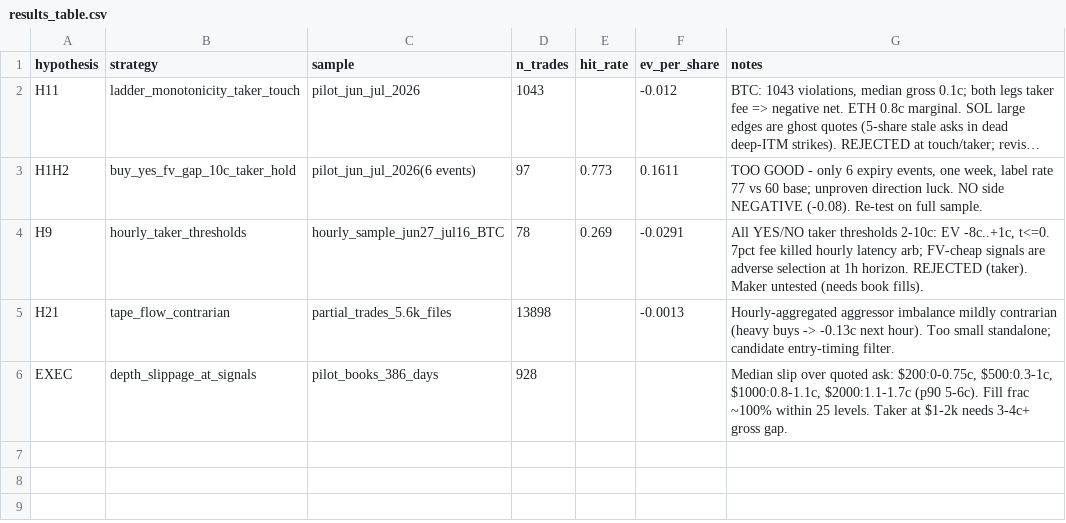
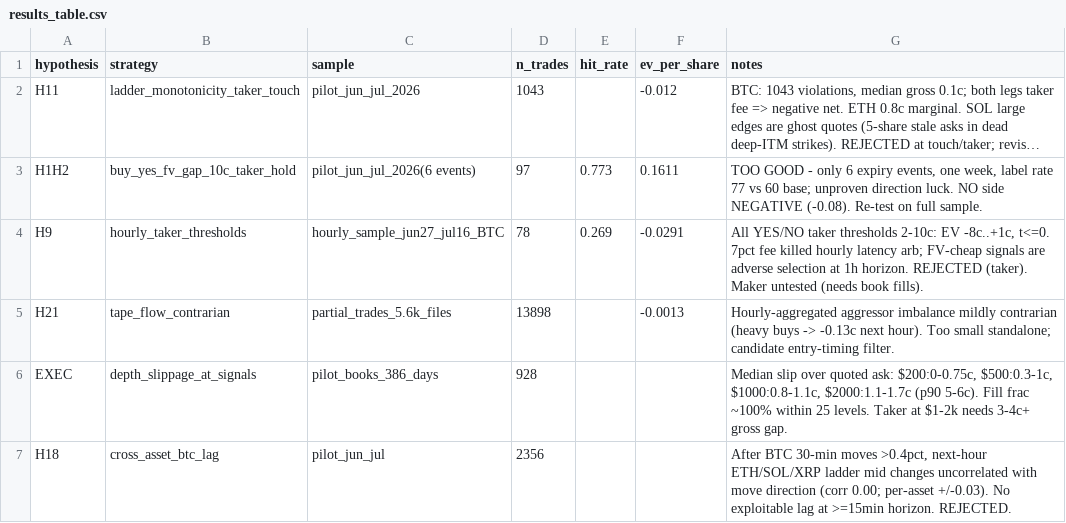
Before and after one commit to xin10ylop/D1, a CSV file: results/results_table.csv, drawn as a sheet; long unchanged cells end in …; the diff names each change by its address in the sheet, - before the commit and + after, or states it on an @@ line.

```diff
--- a/results/results_table.csv
+++ b/results/results_table.csv
+row 7: H18 | cross_asset_btc_lag | pilot_jun_jul | 2356 |  |  | After BTC 30-min moves >0.4pct, next-hour ETH/SOL/XRP ladder mid changes uncorrelated with move direction (corr 0.00; per-asset +/-0.03). No exploitable lag at >=15min horizon. REJECTED.
```
Also changed, not shown: 2 other files.
